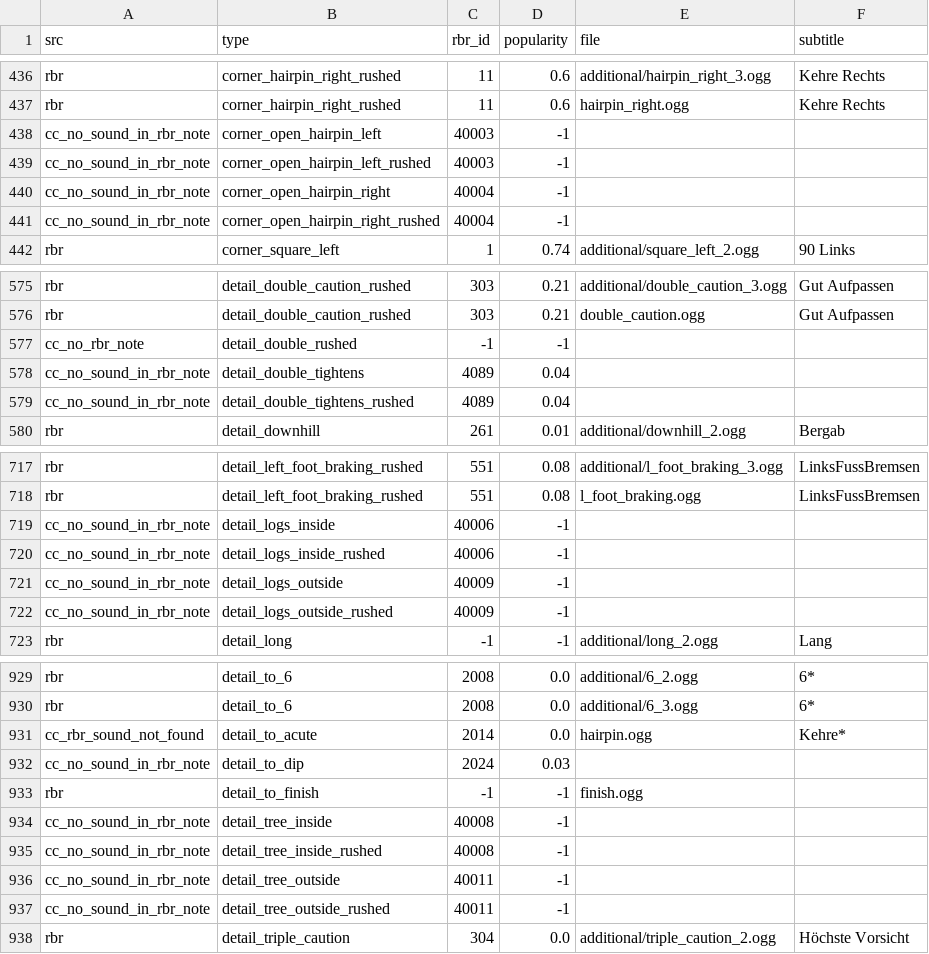
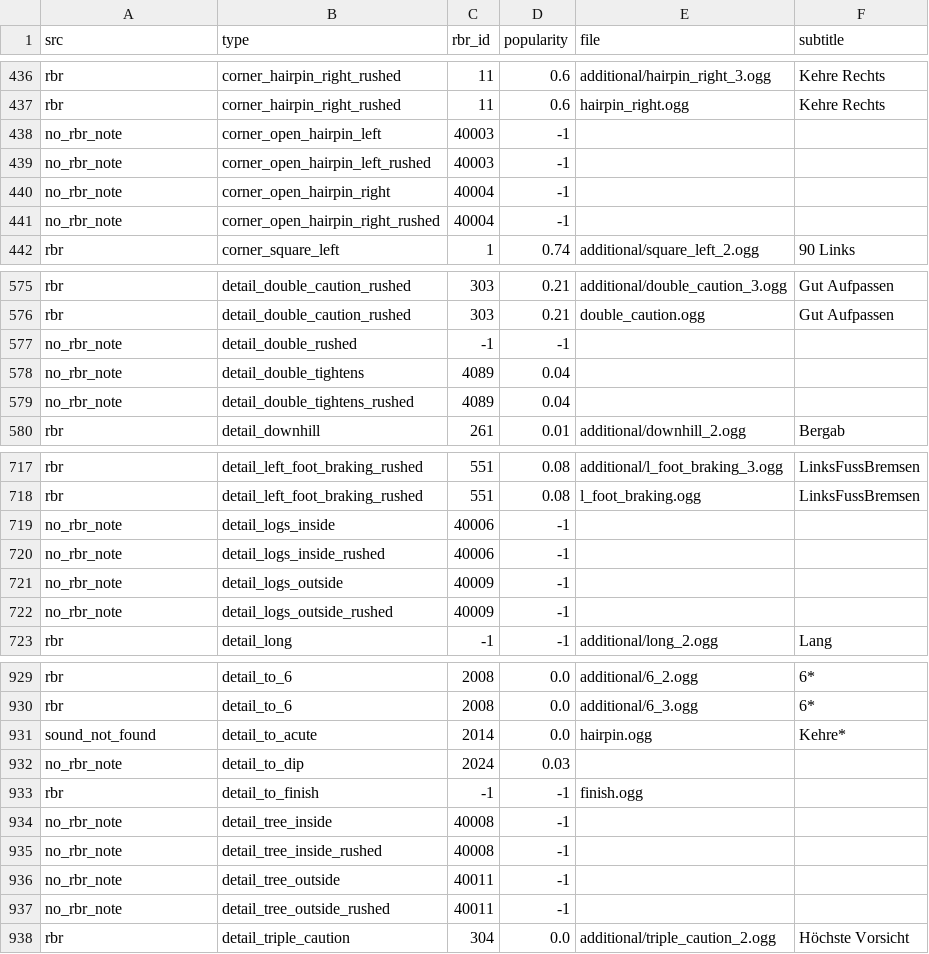
Before and after one commit to durandom/cc_codriver, a CSV file: out/bollinger-cc.csv, drawn as a sheet; only a part is shown, gaps mark what is left out; the diff covers the shown part only.

```diff
--- a/out/bollinger-cc.csv
+++ b/out/bollinger-cc.csv
@@ -437,6 +437,6 @@ rbr,corner_hairpin_right_rushed,11,0.6,additional/hairpin_right_3.ogg,Kehre Rech
 rbr,corner_hairpin_right_rushed,11,0.6,hairpin_right.ogg,Kehre Rechts
-cc_no_sound_in_rbr_note,corner_open_hairpin_left,40003,-1,,
-cc_no_sound_in_rbr_note,corner_open_hairpin_left_rushed,40003,-1,,
-cc_no_sound_in_rbr_note,corner_open_hairpin_right,40004,-1,,
-cc_no_sound_in_rbr_note,corner_open_hairpin_right_rushed,40004,-1,,
+no_rbr_note,corner_open_hairpin_left,40003,-1,,
+no_rbr_note,corner_open_hairpin_left_rushed,40003,-1,,
+no_rbr_note,corner_open_hairpin_right,40004,-1,,
+no_rbr_note,corner_open_hairpin_right_rushed,40004,-1,,
 rbr,corner_square_left,1,0.74,additional/square_left_2.ogg,90 Links
@@ -576,5 +576,5 @@ rbr,detail_double_caution_rushed,303,0.21,additional/double_caution_3.ogg,Gut Au
 rbr,detail_double_caution_rushed,303,0.21,double_caution.ogg,Gut Aufpassen
-cc_no_rbr_note,detail_double_rushed,-1,-1,,
-cc_no_sound_in_rbr_note,detail_double_tightens,4089,0.04,,
-cc_no_sound_in_rbr_note,detail_double_tightens_rushed,4089,0.04,,
+no_rbr_note,detail_double_rushed,-1,-1,,
+no_rbr_note,detail_double_tightens,4089,0.04,,
+no_rbr_note,detail_double_tightens_rushed,4089,0.04,,
 rbr,detail_downhill,261,0.01,additional/downhill_2.ogg,Bergab
@@ -718,6 +718,6 @@ rbr,detail_left_foot_braking_rushed,551,0.08,additional/l_foot_braking_3.ogg,Lin
 rbr,detail_left_foot_braking_rushed,551,0.08,l_foot_braking.ogg,LinksFussBremsen
-cc_no_sound_in_rbr_note,detail_logs_inside,40006,-1,,
-cc_no_sound_in_rbr_note,detail_logs_inside_rushed,40006,-1,,
-cc_no_sound_in_rbr_note,detail_logs_outside,40009,-1,,
-cc_no_sound_in_rbr_note,detail_logs_outside_rushed,40009,-1,,
+no_rbr_note,detail_logs_inside,40006,-1,,
+no_rbr_note,detail_logs_inside_rushed,40006,-1,,
+no_rbr_note,detail_logs_outside,40009,-1,,
+no_rbr_note,detail_logs_outside_rushed,40009,-1,,
 rbr,detail_long,-1,-1,additional/long_2.ogg,Lang
@@ -930,9 +930,9 @@ rbr,detail_to_6,2008,0.0,additional/6_2.ogg,6*
 rbr,detail_to_6,2008,0.0,additional/6_3.ogg,6*
-cc_rbr_sound_not_found,detail_to_acute,2014,0.0,hairpin.ogg,Kehre*
-cc_no_sound_in_rbr_note,detail_to_dip,2024,0.03,,
+sound_not_found,detail_to_acute,2014,0.0,hairpin.ogg,Kehre*
+no_rbr_note,detail_to_dip,2024,0.03,,
 rbr,detail_to_finish,-1,-1,finish.ogg,
-cc_no_sound_in_rbr_note,detail_tree_inside,40008,-1,,
-cc_no_sound_in_rbr_note,detail_tree_inside_rushed,40008,-1,,
-cc_no_sound_in_rbr_note,detail_tree_outside,40011,-1,,
-cc_no_sound_in_rbr_note,detail_tree_outside_rushed,40011,-1,,
+no_rbr_note,detail_tree_inside,40008,-1,,
+no_rbr_note,detail_tree_inside_rushed,40008,-1,,
+no_rbr_note,detail_tree_outside,40011,-1,,
+no_rbr_note,detail_tree_outside_rushed,40011,-1,,
 rbr,detail_triple_caution,304,0.0,additional/triple_caution_2.ogg,Höchste Vorsicht
```
Also changed, not shown: 30 edited cells elsewhere in this file, out/janne-v2-cc.csv, 1 other file.
